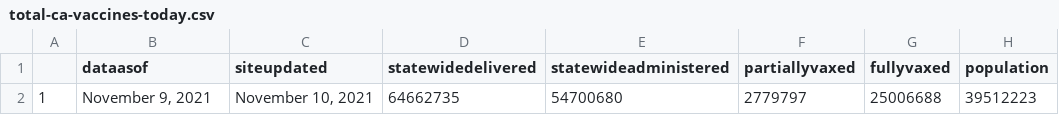
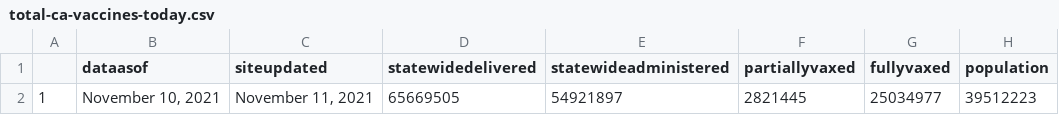
Before and after one commit to abcotvdata/CA-Vaccines, a CSV file: ca-vaccine-data/total-ca-vaccines-today.csv, drawn as a sheet.

Commit message:
GitHub Update CA Vaccine Totals Data 2021-11-11

```diff
--- a/ca-vaccine-data/total-ca-vaccines-today.csv
+++ b/ca-vaccine-data/total-ca-vaccines-today.csv
@@ -1,2 +1,2 @@
 "","dataasof","siteupdated","statewidedelivered","statewideadministered","partiallyvaxed","fullyvaxed","population"
-"1","November 9, 2021","November 10, 2021","64662735","54700680","2779797","25006688",39512223
+"1","November 10, 2021","November 11, 2021","65669505","54921897","2821445","25034977",39512223
```
